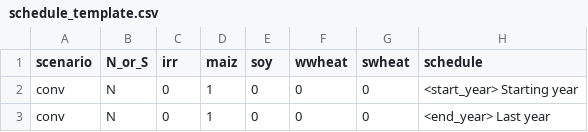
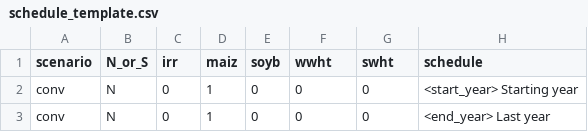
Before and after one commit to domwoolf/SoilFutures, a CSV file: data-raw/schedule_template.csv, drawn as a sheet; only a part is shown.

Commit message:
fixed error in schedule template for soyb

```diff
--- a/data-raw/schedule_template.csv
+++ b/data-raw/schedule_template.csv
@@ -1,2 +1,2 @@
-scenario,N_or_S,irr,maiz,soy,wwheat,swheat,schedule
+scenario,N_or_S,irr,maiz,soyb,wwht,swht,schedule
 conv,N,0,1,0,0,0,<start_year>           Starting year
```
Also changed, not shown: 2 other files.
